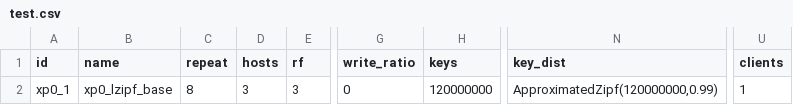
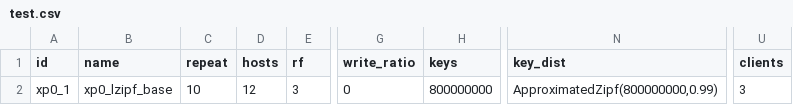
Before and after one commit to anthonydugois/apache-cassandra-experiments, a CSV file: experiment/input/test.csv, drawn as a sheet; only a part is shown, gaps mark what is left out; the diff names each change by its address in the sheet, - before the commit and + after, or states it on an @@ line.

Commit message:
increase to 12

```diff
--- a/experiment/input/test.csv
+++ b/experiment/input/test.csv
-C2 (repeat): 8
+C2 (repeat): 10
-D2 (hosts): 3
+D2 (hosts): 12
-H2 (keys): 120000000
+H2 (keys): 800000000
-N2 (key_dist): ApproximatedZipf(120000000,0.99)
+N2 (key_dist): ApproximatedZipf(800000000,0.99)
-U2 (clients): 1
+U2 (clients): 3
```
